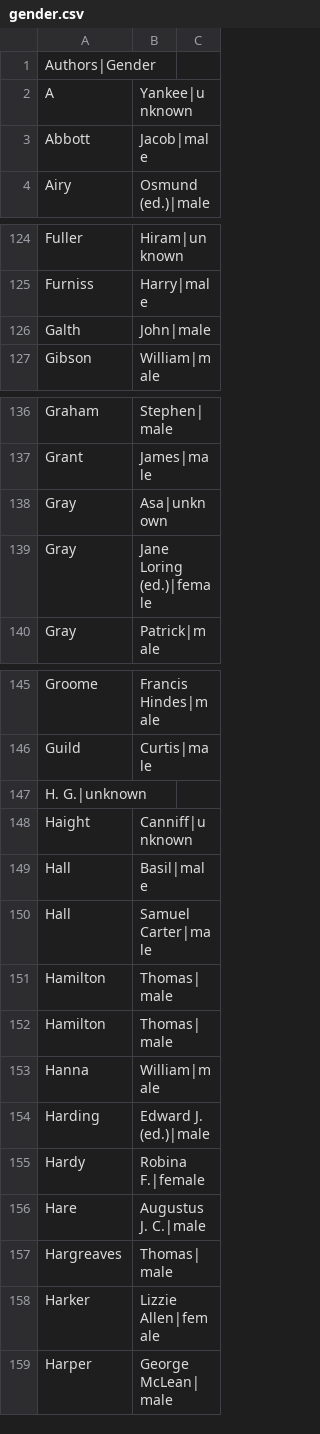
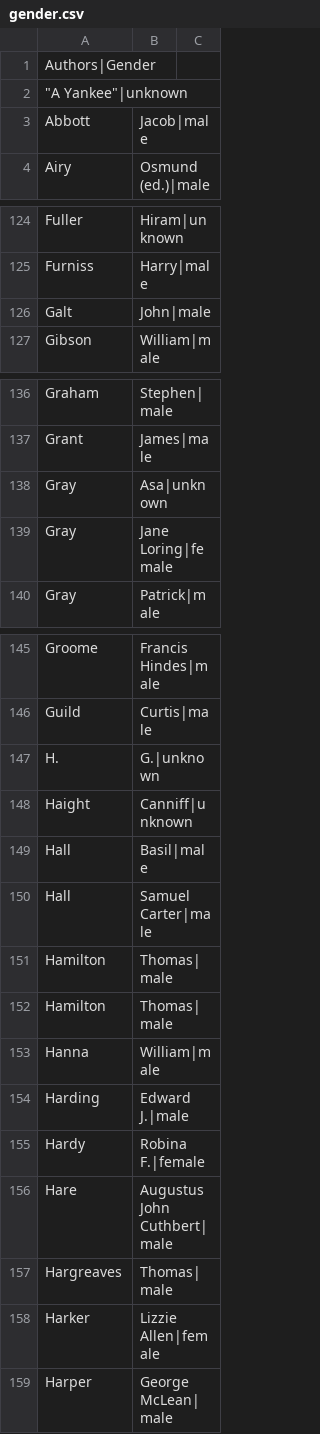
Before and after one commit to gmh04/litlong, a CSV file: data/gender.csv, drawn as a sheet; only a part is shown, gaps mark what is left out; the diff covers the shown part only.

```diff
--- a/data/gender.csv
+++ b/data/gender.csv
@@ -1,3 +1,3 @@
 Authors|Gender
-A, Yankee|unknown
+"""A Yankee"""|unknown
 Abbott, Jacob|male
@@ -125,3 +125,3 @@ Fuller, Hiram|unknown
 Furniss, Harry|male
-Galth, John|male
+Galt, John|male
 Gibson, William|male
@@ -138,3 +138,3 @@ Grant, James|male
 Gray, Asa|unknown
-Gray, Jane Loring (ed.)|female
+Gray, Jane Loring|female
 Gray, Patrick|male
@@ -146,3 +146,3 @@ Groome, Francis Hindes|male
 Guild, Curtis|male
-H. G.|unknown
+H., G.|unknown
 Haight, Canniff|unknown
@@ -153,5 +153,5 @@ Hamilton, Thomas|male
 Hanna, William|male
-Harding, Edward J. (ed.)|male
+Harding, Edward J.|male
 Hardy, Robina F.|female
-Hare, Augustus J. C.|male
+Hare, Augustus John Cuthbert|male
 Hargreaves, Thomas|male
```
Also changed, not shown: 4 edited cells elsewhere in this file, data/authors.csv, 4 other files.
